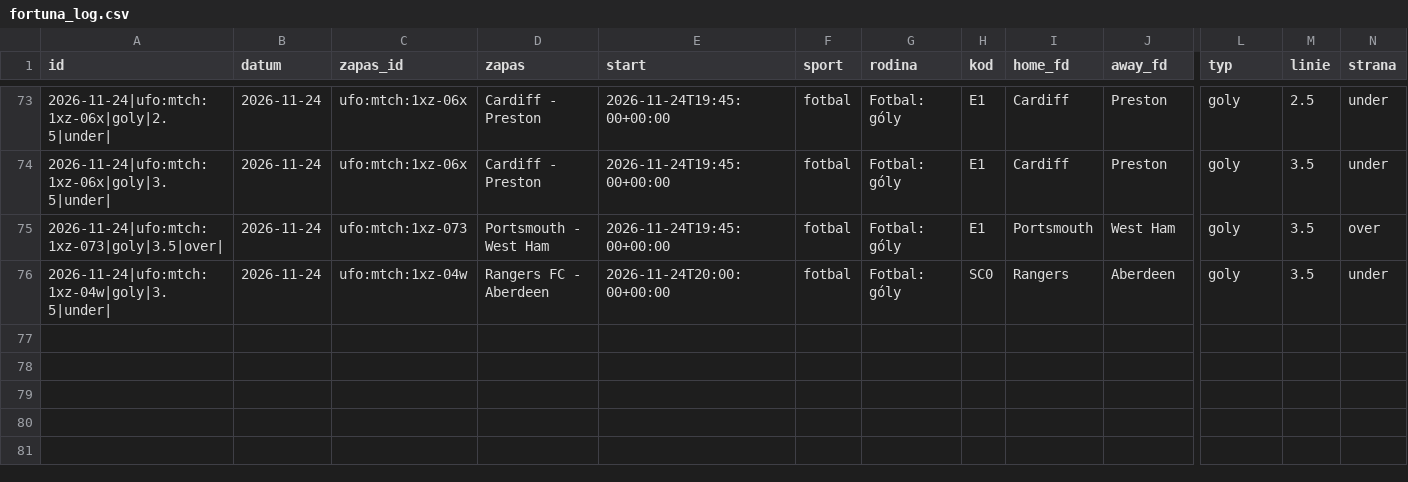
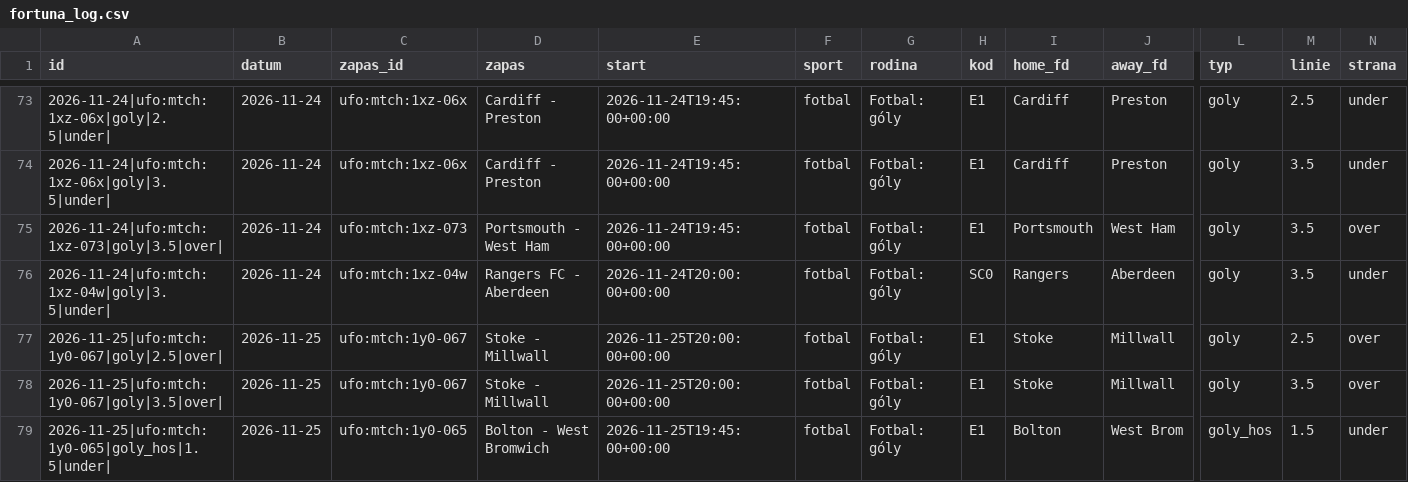
Before and after one commit to Archinek/TipovaciBot, a CSV file: data/fortuna_log.csv, drawn as a sheet; only a part is shown, gaps mark what is left out; rows hold the shown columns only; the diff names each change by its address in the sheet, - before the commit and + after, or states it on an @@ line.

Commit message:
bot: data 2026-11-25

```diff
--- a/data/fortuna_log.csv
+++ b/data/fortuna_log.csv
+row 77: 2026-11-25|ufo:mtch:1y0-067|goly|2.5|over| | 2026-11-25 | ufo:mtch:1y0-067 | Stoke - Millwall | 2026-11-25T20:00:00+00:00 | fotbal | Fotbal: góly | E1 | Stoke | Millwall | goly | 2.5 | over
+row 78: 2026-11-25|ufo:mtch:1y0-067|goly|3.5|over| | 2026-11-25 | ufo:mtch:1y0-067 | Stoke - Millwall | 2026-11-25T20:00:00+00:00 | fotbal | Fotbal: góly | E1 | Stoke | Millwall | goly | 3.5 | over
+row 79: 2026-11-25|ufo:mtch:1y0-065|goly_hos|1.5|under| | 2026-11-25 | ufo:mtch:1y0-065 | Bolton - West Bromwich | 2026-11-25T19:45:00+00:00 | fotbal | Fotbal: góly | E1 | Bolton | West Brom | goly_hos | 1.5 | under
```
Also changed, not shown: 12 other files.
